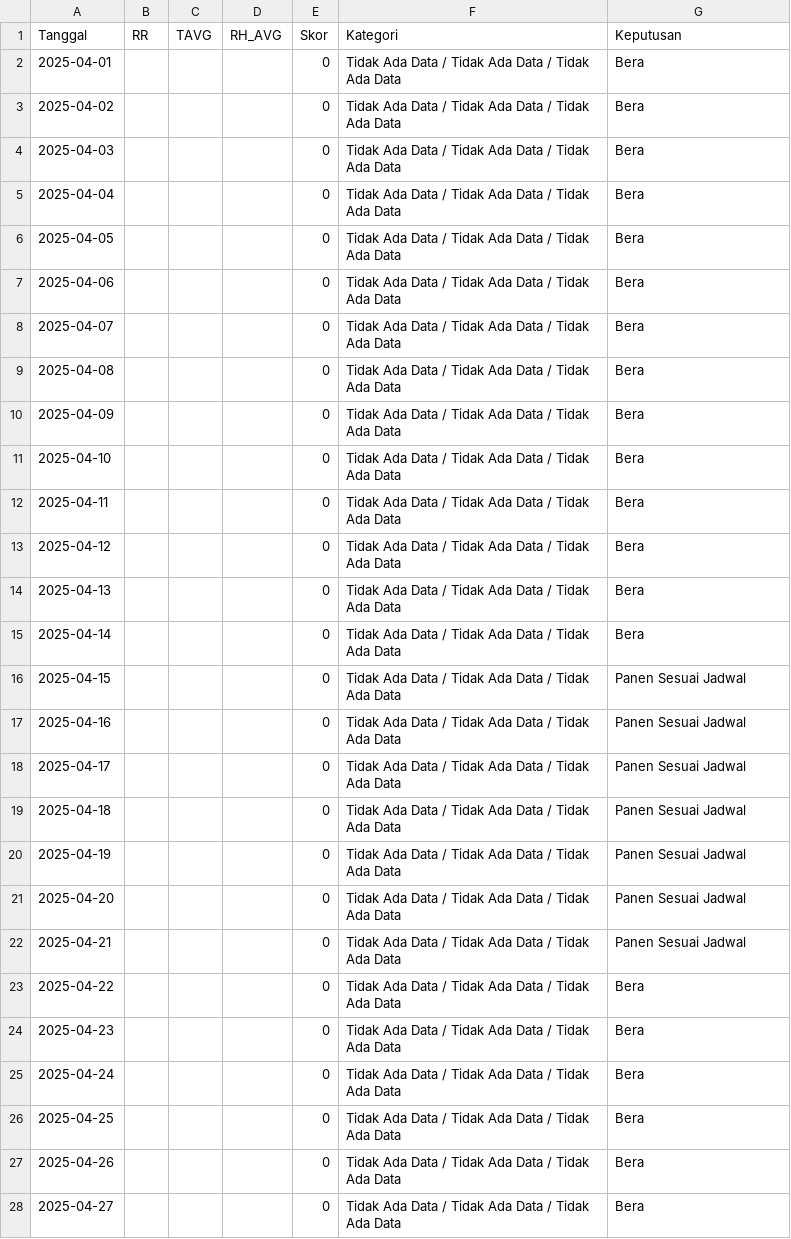
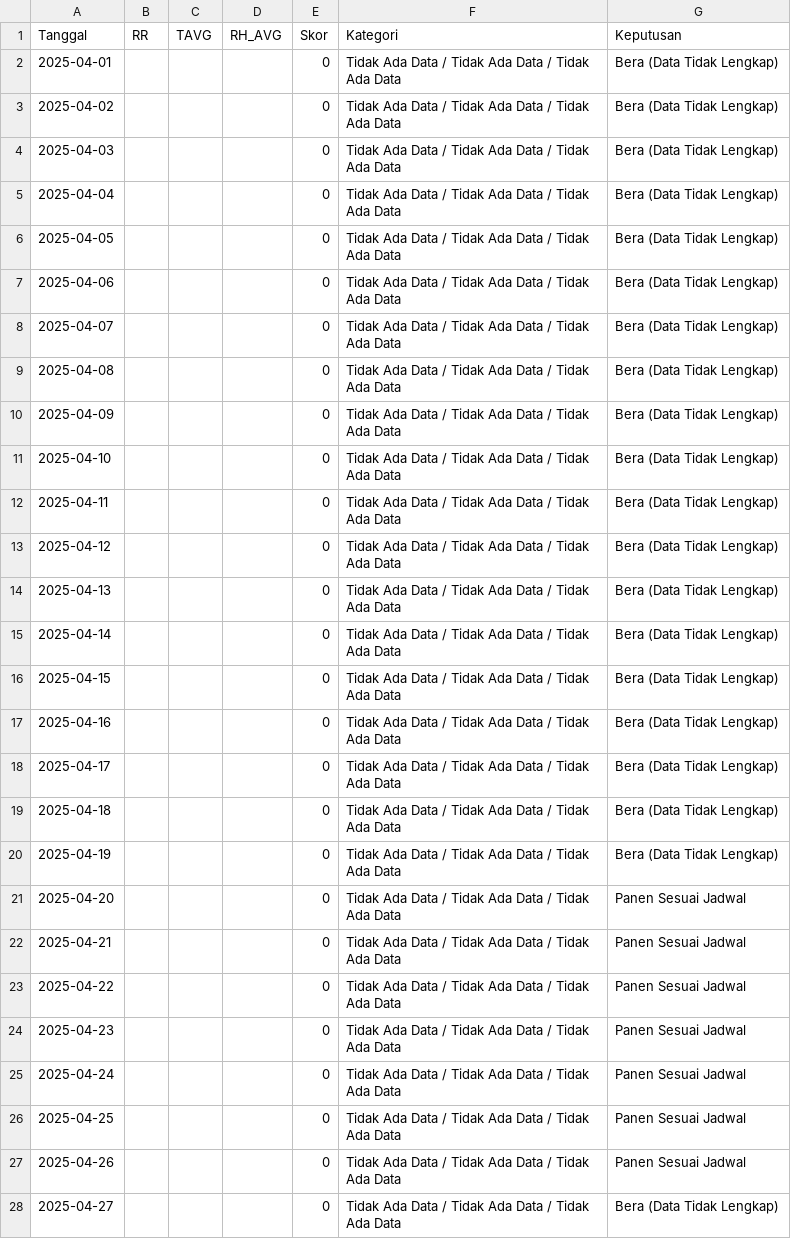
Before and after one commit to furqanramadhan/thesis_bachelor-degree, a CSV file: Dataset/Data BMKG/hw/output/csv/rice_planting_forecast_20250517.csv, drawn as a sheet; only a part is shown; the diff covers the shown part only.

Commit message:
initiate forecasting after preprocessing

```diff
--- a/Dataset/Data BMKG/hw/output/csv/rice_planting_forecast_20250517.csv
+++ b/Dataset/Data BMKG/hw/output/csv/rice_planting_forecast_20250517.csv
@@ -1,28 +1,28 @@
 Tanggal,RR,TAVG,RH_AVG,Skor,Kategori,Keputusan
-2025-04-01,,,,0,Tidak Ada Data / Tidak Ada Data / Tidak Ada Data,Bera
-2025-04-02,,,,0,Tidak Ada Data / Tidak Ada Data / Tidak Ada Data,Bera
-2025-04-03,,,,0,Tidak Ada Data / Tidak Ada Data / Tidak Ada Data,Bera
-2025-04-04,,,,0,Tidak Ada Data / Tidak Ada Data / Tidak Ada Data,Bera
-2025-04-05,,,,0,Tidak Ada Data / Tidak Ada Data / Tidak Ada Data,Bera
-2025-04-06,,,,0,Tidak Ada Data / Tidak Ada Data / Tidak Ada Data,Bera
-2025-04-07,,,,0,Tidak Ada Data / Tidak Ada Data / Tidak Ada Data,Bera
-2025-04-08,,,,0,Tidak Ada Data / Tidak Ada Data / Tidak Ada Data,Bera
-2025-04-09,,,,0,Tidak Ada Data / Tidak Ada Data / Tidak Ada Data,Bera
-2025-04-10,,,,0,Tidak Ada Data / Tidak Ada Data / Tidak Ada Data,Bera
-2025-04-11,,,,0,Tidak Ada Data / Tidak Ada Data / Tidak Ada Data,Bera
-2025-04-12,,,,0,Tidak Ada Data / Tidak Ada Data / Tidak Ada Data,Bera
-2025-04-13,,,,0,Tidak Ada Data / Tidak Ada Data / Tidak Ada Data,Bera
-2025-04-14,,,,0,Tidak Ada Data / Tidak Ada Data / Tidak Ada Data,Bera
-2025-04-15,,,,0,Tidak Ada Data / Tidak Ada Data / Tidak Ada Data,Panen Sesuai Jadwal
-2025-04-16,,,,0,Tidak Ada Data / Tidak Ada Data / Tidak Ada Data,Panen Sesuai Jadwal
-2025-04-17,,,,0,Tidak Ada Data / Tidak Ada Data / Tidak Ada Data,Panen Sesuai Jadwal
-2025-04-18,,,,0,Tidak Ada Data / Tidak Ada Data / Tidak Ada Data,Panen Sesuai Jadwal
-2025-04-19,,,,0,Tidak Ada Data / Tidak Ada Data / Tidak Ada Data,Panen Sesuai Jadwal
+2025-04-01,,,,0,Tidak Ada Data / Tidak Ada Data / Tidak Ada Data,Bera (Data Tidak Lengkap)
+2025-04-02,,,,0,Tidak Ada Data / Tidak Ada Data / Tidak Ada Data,Bera (Data Tidak Lengkap)
+2025-04-03,,,,0,Tidak Ada Data / Tidak Ada Data / Tidak Ada Data,Bera (Data Tidak Lengkap)
+2025-04-04,,,,0,Tidak Ada Data / Tidak Ada Data / Tidak Ada Data,Bera (Data Tidak Lengkap)
+2025-04-05,,,,0,Tidak Ada Data / Tidak Ada Data / Tidak Ada Data,Bera (Data Tidak Lengkap)
+2025-04-06,,,,0,Tidak Ada Data / Tidak Ada Data / Tidak Ada Data,Bera (Data Tidak Lengkap)
+2025-04-07,,,,0,Tidak Ada Data / Tidak Ada Data / Tidak Ada Data,Bera (Data Tidak Lengkap)
+2025-04-08,,,,0,Tidak Ada Data / Tidak Ada Data / Tidak Ada Data,Bera (Data Tidak Lengkap)
+2025-04-09,,,,0,Tidak Ada Data / Tidak Ada Data / Tidak Ada Data,Bera (Data Tidak Lengkap)
+2025-04-10,,,,0,Tidak Ada Data / Tidak Ada Data / Tidak Ada Data,Bera (Data Tidak Lengkap)
+2025-04-11,,,,0,Tidak Ada Data / Tidak Ada Data / Tidak Ada Data,Bera (Data Tidak Lengkap)
+2025-04-12,,,,0,Tidak Ada Data / Tidak Ada Data / Tidak Ada Data,Bera (Data Tidak Lengkap)
+2025-04-13,,,,0,Tidak Ada Data / Tidak Ada Data / Tidak Ada Data,Bera (Data Tidak Lengkap)
+2025-04-14,,,,0,Tidak Ada Data / Tidak Ada Data / Tidak Ada Data,Bera (Data Tidak Lengkap)
+2025-04-15,,,,0,Tidak Ada Data / Tidak Ada Data / Tidak Ada Data,Bera (Data Tidak Lengkap)
+2025-04-16,,,,0,Tidak Ada Data / Tidak Ada Data / Tidak Ada Data,Bera (Data Tidak Lengkap)
+2025-04-17,,,,0,Tidak Ada Data / Tidak Ada Data / Tidak Ada Data,Bera (Data Tidak Lengkap)
+2025-04-18,,,,0,Tidak Ada Data / Tidak Ada Data / Tidak Ada Data,Bera (Data Tidak Lengkap)
+2025-04-19,,,,0,Tidak Ada Data / Tidak Ada Data / Tidak Ada Data,Bera (Data Tidak Lengkap)
 2025-04-20,,,,0,Tidak Ada Data / Tidak Ada Data / Tidak Ada Data,Panen Sesuai Jadwal
 2025-04-21,,,,0,Tidak Ada Data / Tidak Ada Data / Tidak Ada Data,Panen Sesuai Jadwal
-2025-04-22,,,,0,Tidak Ada Data / Tidak Ada Data / Tidak Ada Data,Bera
-2025-04-23,,,,0,Tidak Ada Data / Tidak Ada Data / Tidak Ada Data,Bera
-2025-04-24,,,,0,Tidak Ada Data / Tidak Ada Data / Tidak Ada Data,Bera
-2025-04-25,,,,0,Tidak Ada Data / Tidak Ada Data / Tidak Ada Data,Bera
-2025-04-26,,,,0,Tidak Ada Data / Tidak Ada Data / Tidak Ada Data,Bera
-2025-04-27,,,,0,Tidak Ada Data / Tidak Ada Data / Tidak Ada Data,Bera
+2025-04-22,,,,0,Tidak Ada Data / Tidak Ada Data / Tidak Ada Data,Panen Sesuai Jadwal
+2025-04-23,,,,0,Tidak Ada Data / Tidak Ada Data / Tidak Ada Data,Panen Sesuai Jadwal
+2025-04-24,,,,0,Tidak Ada Data / Tidak Ada Data / Tidak Ada Data,Panen Sesuai Jadwal
+2025-04-25,,,,0,Tidak Ada Data / Tidak Ada Data / Tidak Ada Data,Panen Sesuai Jadwal
+2025-04-26,,,,0,Tidak Ada Data / Tidak Ada Data / Tidak Ada Data,Panen Sesuai Jadwal
+2025-04-27,,,,0,Tidak Ada Data / Tidak Ada Data / Tidak Ada Data,Bera (Data Tidak Lengkap)
```
Also changed, not shown: 93 edited cells elsewhere in this file, 11 other files.
